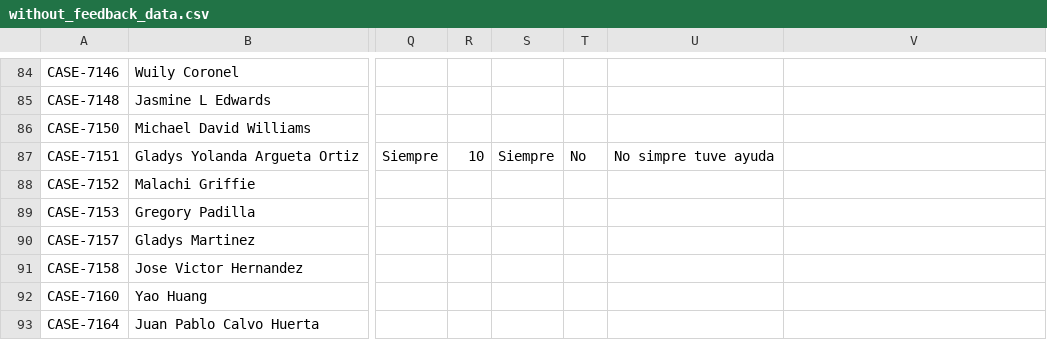
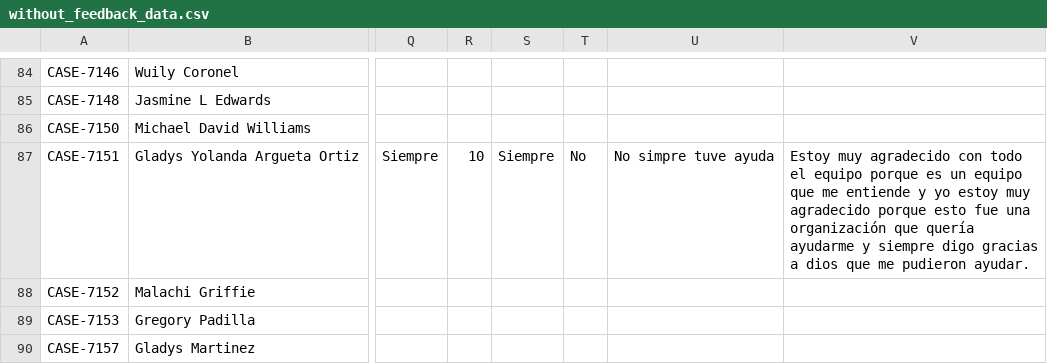
Before and after one commit to RyAlah/ODL_Analysis, a CSV file: without_feedback_data.csv, drawn as a sheet; only a part is shown, gaps mark what is left out; the shorter side is filled out with more unchanged rows; the diff names each change by its address in the sheet, - before the commit and + after, or states it on an @@ line.

Commit message:
Auto-update without_feedback_data.csv

```diff
--- a/without_feedback_data.csv
+++ b/without_feedback_data.csv
-V87: (empty)
+V87: Estoy muy agradecido con todo el equipo porque es un equipo que me entiende y yo estoy muy agradecido porque esto fue una organización que quería ayudarme y siempre digo gracias a dios que me pudieron ayudar.
```
